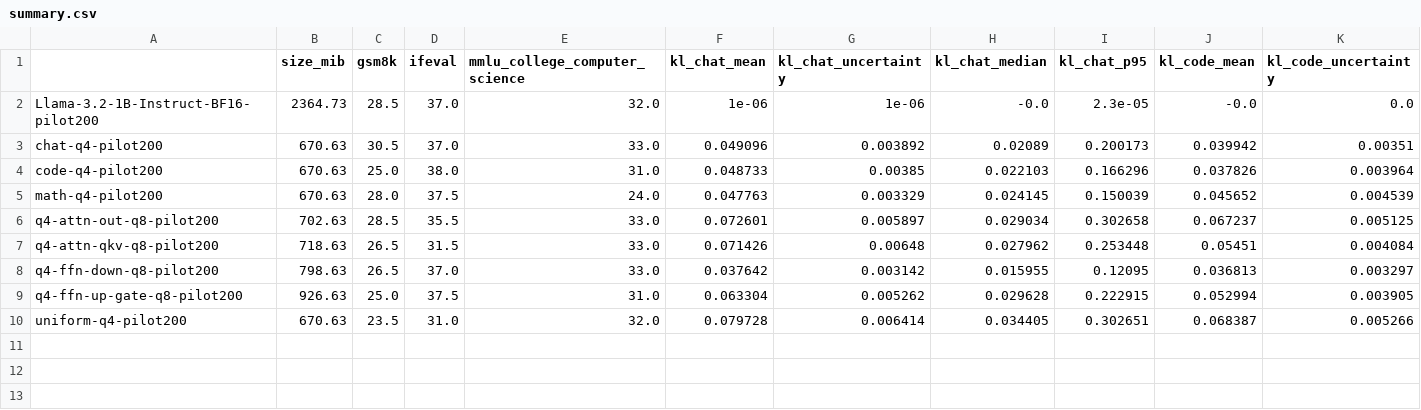
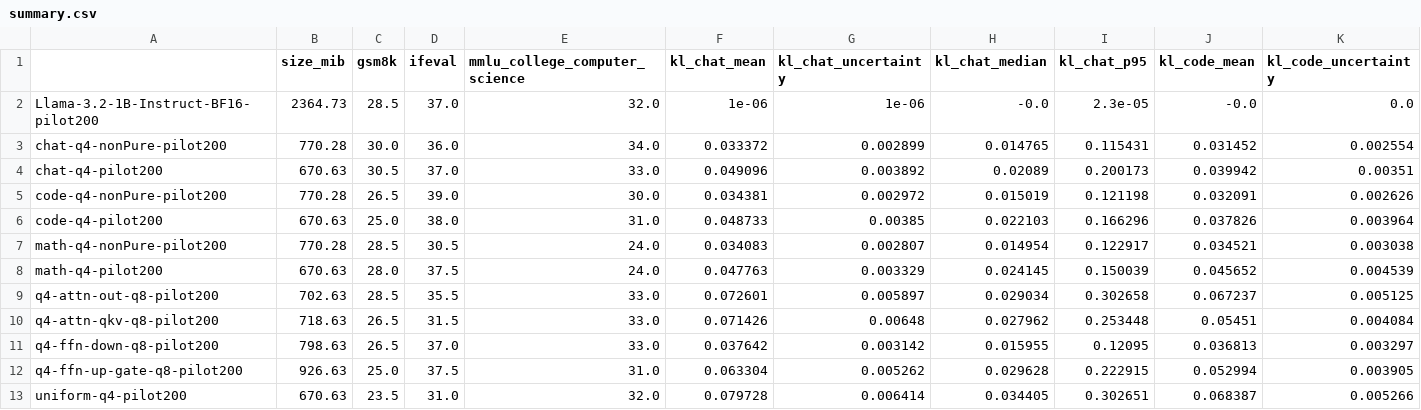
Before and after one commit to keshavmp/CMSC473-Exploring-Quantization-Stability-using-Llama.cpp, a CSV file: results/summary.csv, drawn as a sheet; only a part is shown; rows hold the shown columns only; the diff names each change by its address in the sheet, - before the commit and + after, or states it on an @@ line.

```diff
--- a/results/summary.csv
+++ b/results/summary.csv
+row 3: chat-q4-nonPure-pilot200 | 770.28 | 30.0 | 36.0 | 34.0 | 0.033372 | 0.002899 | 0.014765 | 0.115431 | 0.031452 | 0.002554
+row 5: code-q4-nonPure-pilot200 | 770.28 | 26.5 | 39.0 | 30.0 | 0.034381 | 0.002972 | 0.015019 | 0.121198 | 0.032091 | 0.002626
+row 7: math-q4-nonPure-pilot200 | 770.28 | 28.5 | 30.5 | 24.0 | 0.034083 | 0.002807 | 0.014954 | 0.122917 | 0.034521 | 0.003038
```
Also changed, not shown: 14 other files.
